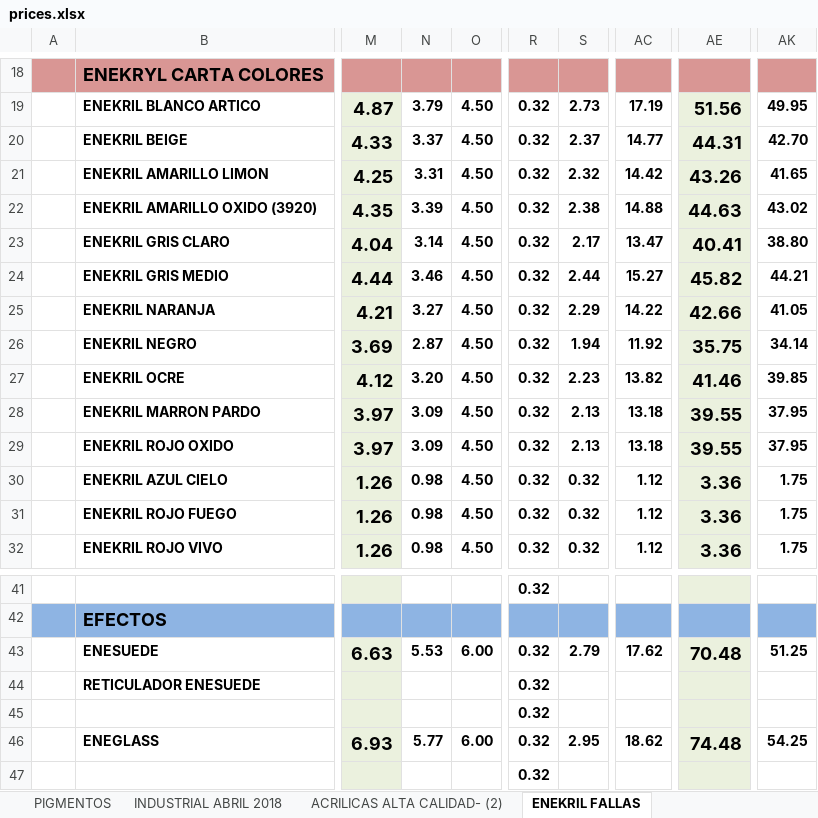
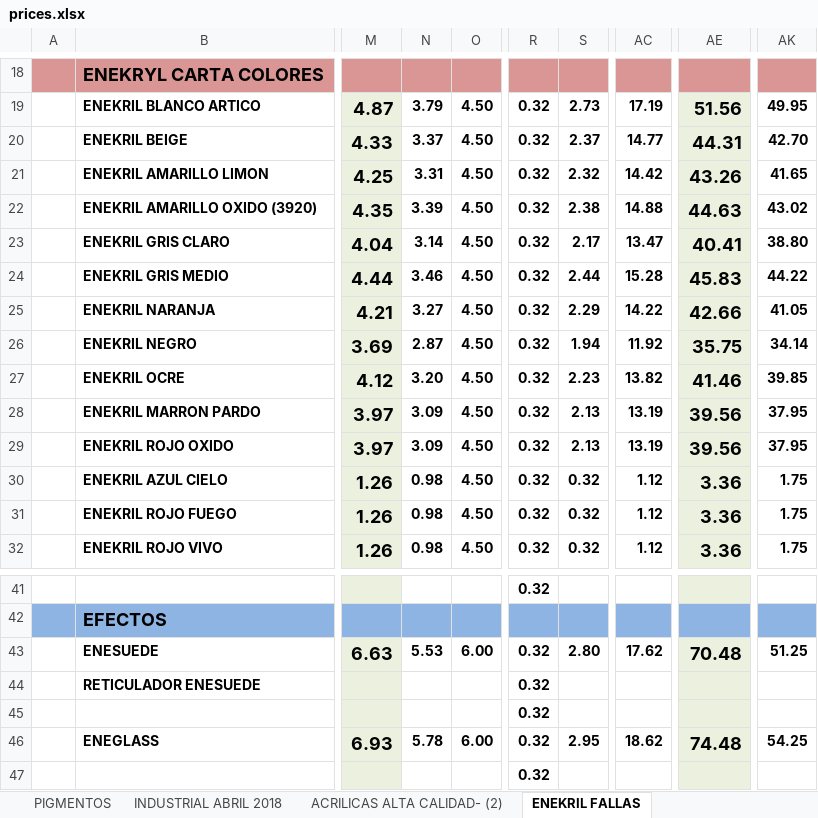
Before and after one commit to RCorpy/ReymonAdmin, an Excel workbook: prices.xlsx, sheet ENEKRIL FALLAS, drawn as a sheet; only a part is shown, gaps mark what is left out; values as stored, in another font and other column widths than the file's, no borders; charts and pictures not drawn; the diff names each change by its address in the sheet, - before the commit and + after, or states it on an @@ line.

```diff
--- a/prices.xlsx (sheet ENEKRIL FALLAS)
+++ b/prices.xlsx (sheet ENEKRIL FALLAS)
-AC24: 15.27
+AC24: 15.28
-AE24: 45.82
+AE24: 45.83
-AK24: 44.21
+AK24: 44.22
-AC28:AC29: 13.18
+AC28:AC29: 13.19
-AE28:AE29: 39.55
+AE28:AE29: 39.56
-S43: 2.79
+S43: 2.80
-N46: 5.77
+N46: 5.78
```
Also changed, not shown: sheet PINTURAS PARA SUELOS ABRIL18, sheet INDUSTRIAL ABRIL 2018, sheet ACRILICAS ALTA CALIDAD- (2), formulas that keep their value, hidden cells, charts or pictures, 2 other files.
